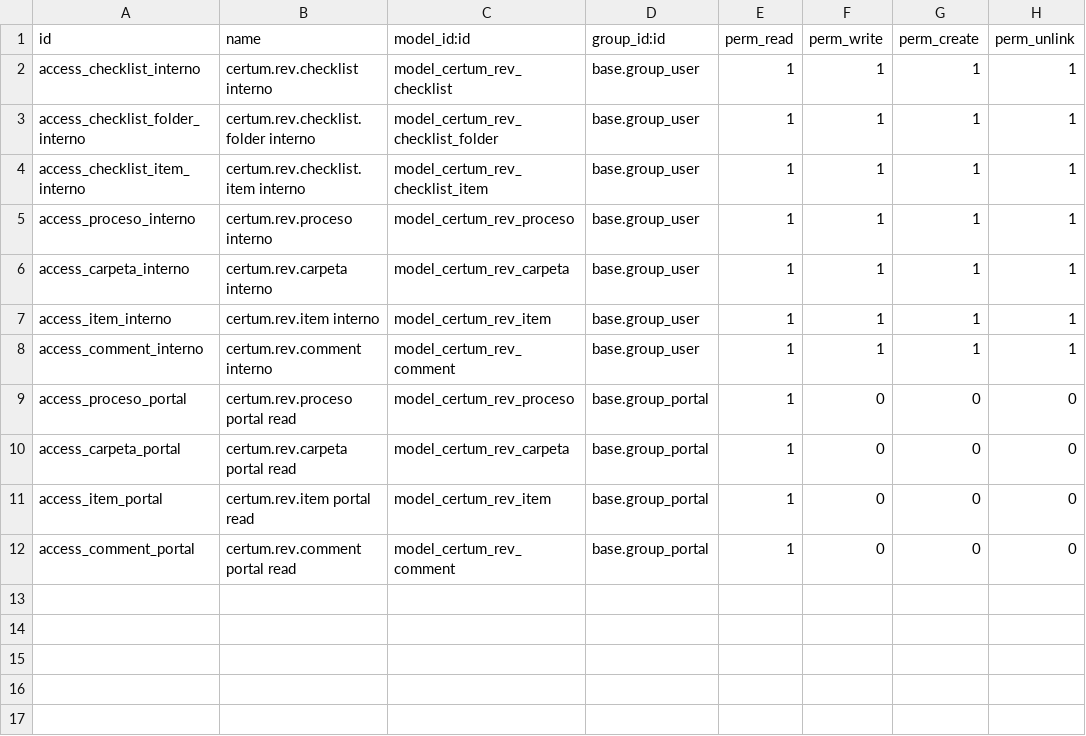
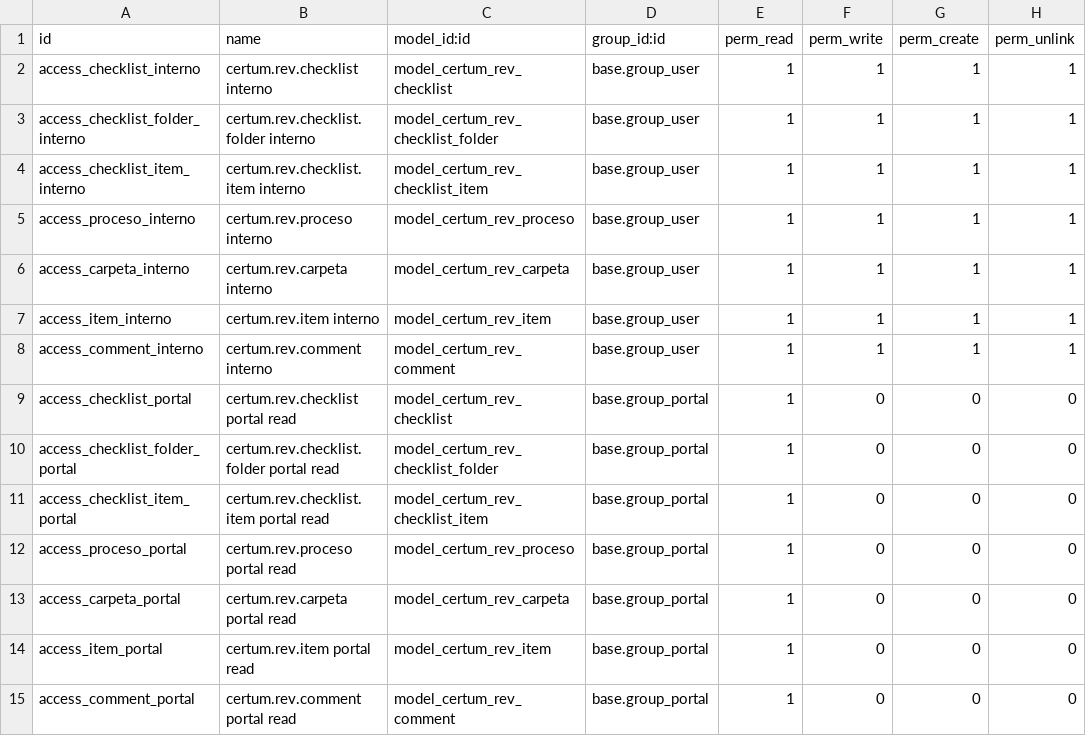
Before and after one commit to ATARX004/fyle360, a CSV file: certum_revision/security/ir.model.access.csv, drawn as a sheet.

```diff
--- a/certum_revision/security/ir.model.access.csv
+++ b/certum_revision/security/ir.model.access.csv
@@ -8,2 +8,5 @@ access_item_interno,certum.rev.item interno,model_certum_rev_item,base.group_use
 access_comment_interno,certum.rev.comment interno,model_certum_rev_comment,base.group_user,1,1,1,1
+access_checklist_portal,certum.rev.checklist portal read,model_certum_rev_checklist,base.group_portal,1,0,0,0
+access_checklist_folder_portal,certum.rev.checklist.folder portal read,model_certum_rev_checklist_folder,base.group_portal,1,0,0,0
+access_checklist_item_portal,certum.rev.checklist.item portal read,model_certum_rev_checklist_item,base.group_portal,1,0,0,0
 access_proceso_portal,certum.rev.proceso portal read,model_certum_rev_proceso,base.group_portal,1,0,0,0
```
Also changed, not shown: 23 other files.
